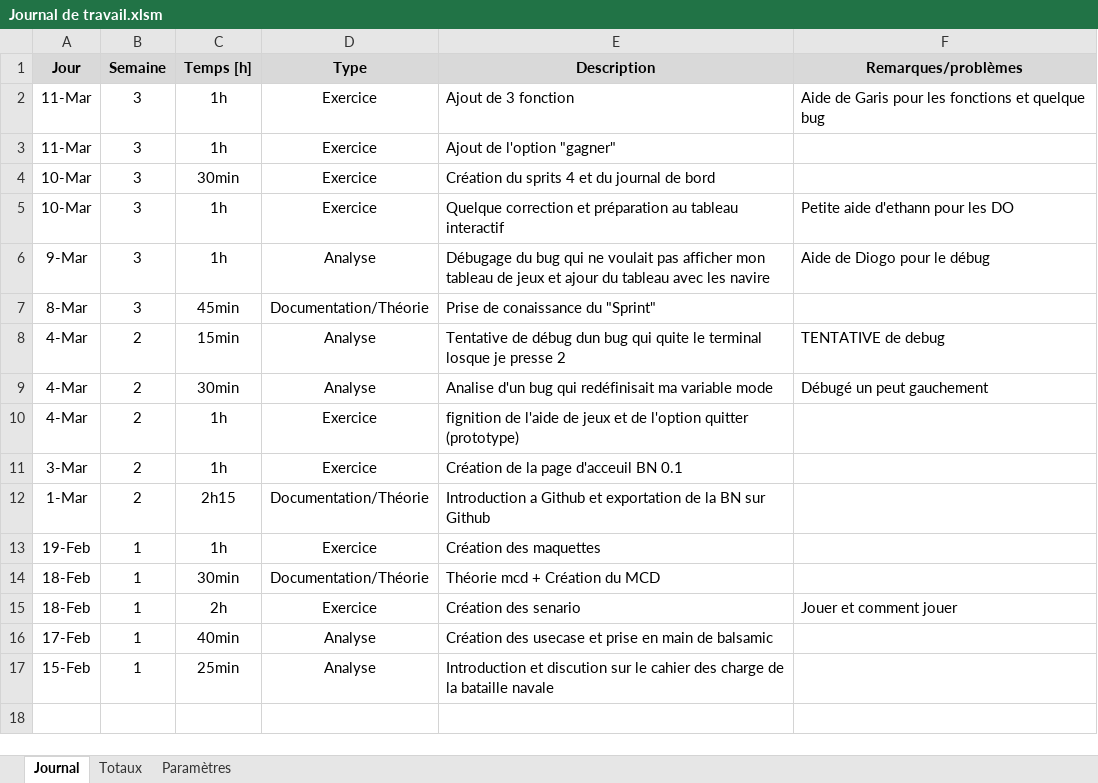
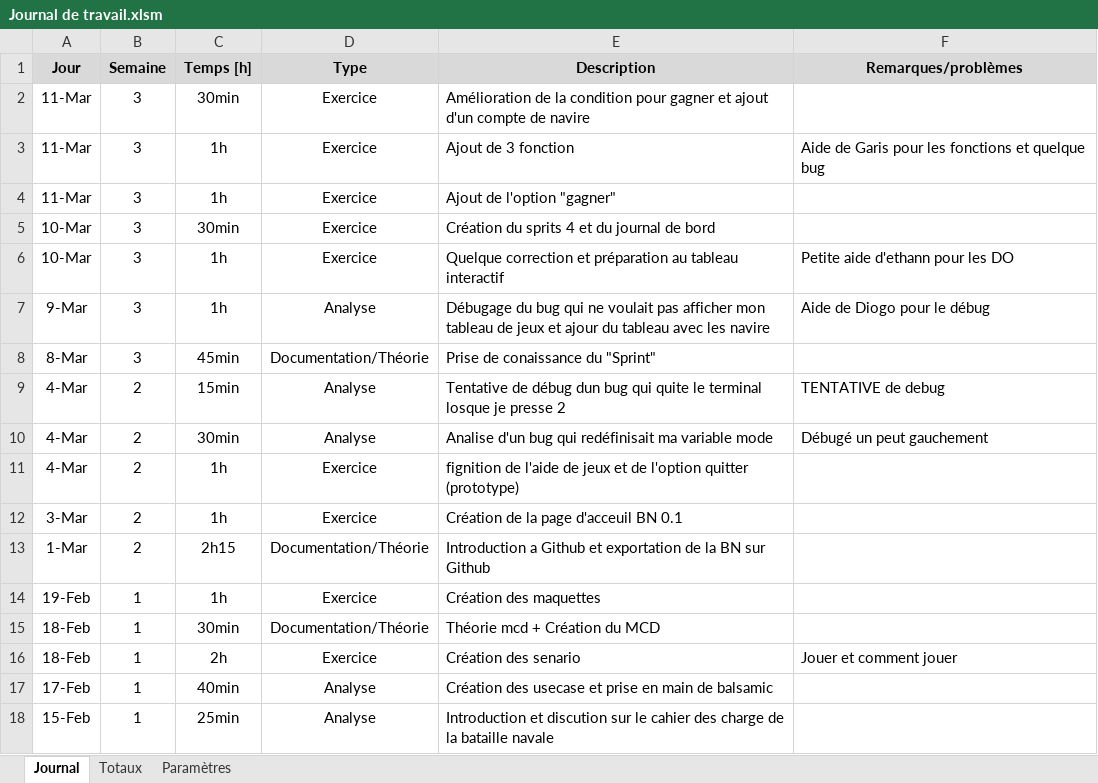
Before and after one commit to PierrotMetille/BatailleNaval, an Excel workbook: Documentation/Journal de travail.xlsm, sheet Journal, drawn as a sheet; values as stored, in another font and other column widths than the file's, no borders; charts and pictures not drawn; the diff names each change by its address in the sheet, - before the commit and + after, or states it on an @@ line.

Commit message:
ajour des compteur de Navire

```diff
--- a/Documentation/Journal de travail.xlsm (sheet Journal)
+++ b/Documentation/Journal de travail.xlsm (sheet Journal)
+row 2: 11-Mar | 3 | 30min | Exercice | Amélioration de la condition pour gagner et ajout d'un compte de navire
```
Also changed, not shown: 1 other file.
